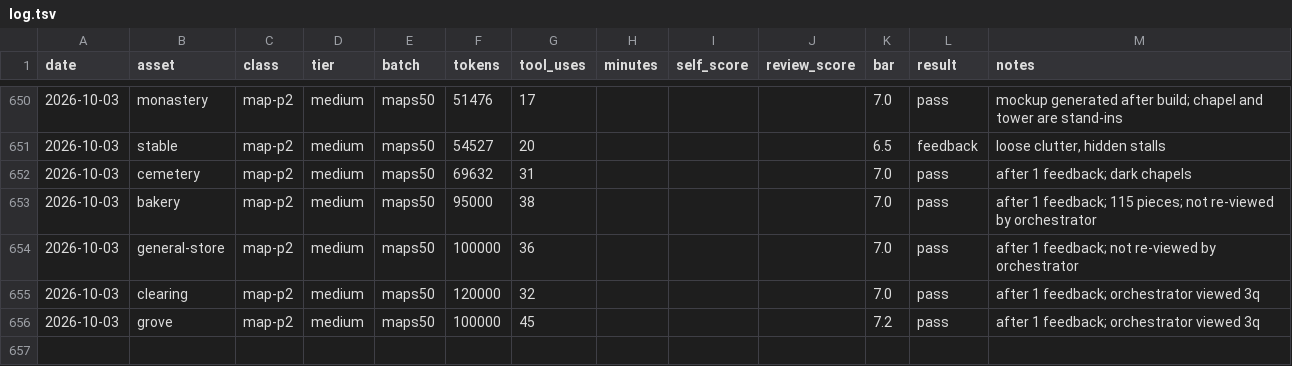
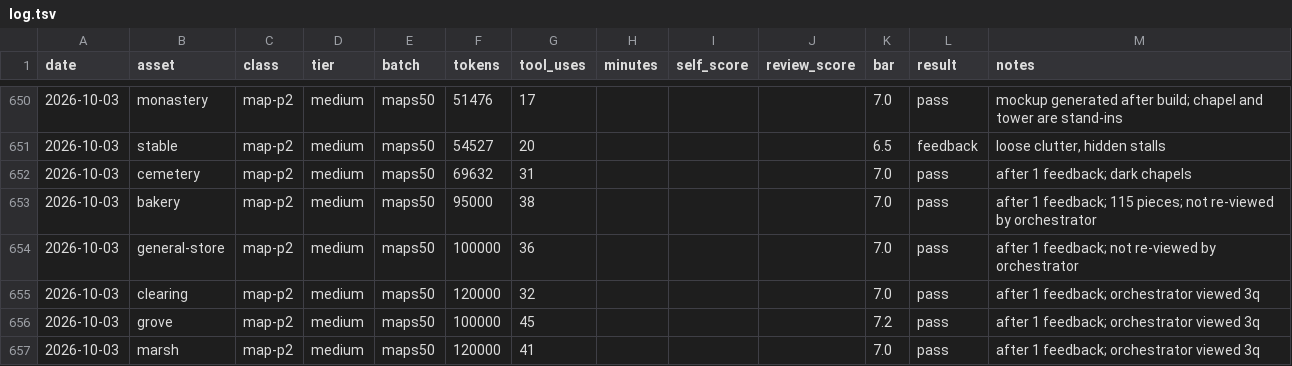
Before and after one commit to bodangren/advantage-forge, a TSV file: bench/sonnet/log.tsv, drawn as a sheet; only a part is shown, gaps mark what is left out; the diff names each change by its address in the sheet, - before the commit and + after, or states it on an @@ line.

```diff
--- a/bench/sonnet/log.tsv
+++ b/bench/sonnet/log.tsv
+row 657: 2026-10-03 | marsh | map-p2 | medium | maps50 | 120000 | 41 |  |  |  | 7.0 | pass | after 1 feedback; orchestrator viewed 3q
```
Also changed, not shown: 7 other files.
